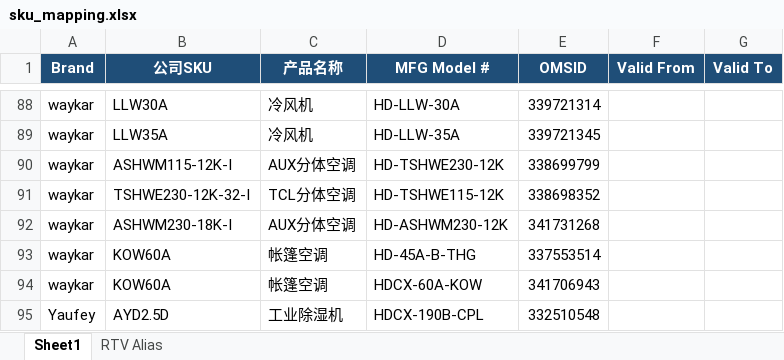
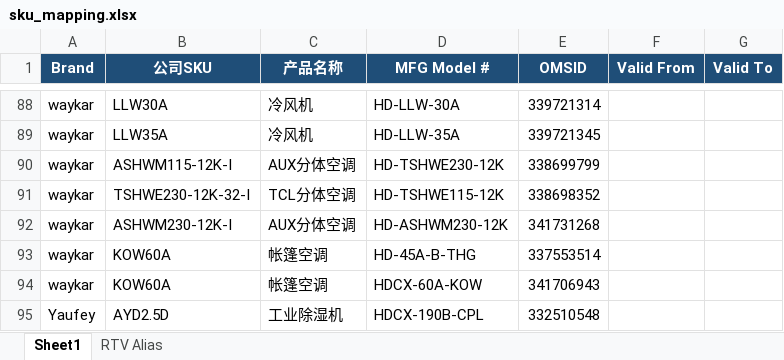
Before and after one commit to zoey-izo/homedepot-business-dashboard, an Excel workbook: data/sku_mapping.xlsx, sheet Sheet1, drawn as a sheet; only a part is shown, gaps mark what is left out; values as stored, in another font and other column widths than the file's, no borders; the diff names each change by its address in the sheet, - before the commit and + after, or states it on an @@ line.

Commit message:
Add files via upload

```diff
--- a/data/sku_mapping.xlsx (sheet Sheet1)
+++ b/data/sku_mapping.xlsx (sheet Sheet1)
-B92 (公司SKU): ASHWM230-18K-I
+B92 (公司SKU): ASHWM230-12K-I
```
